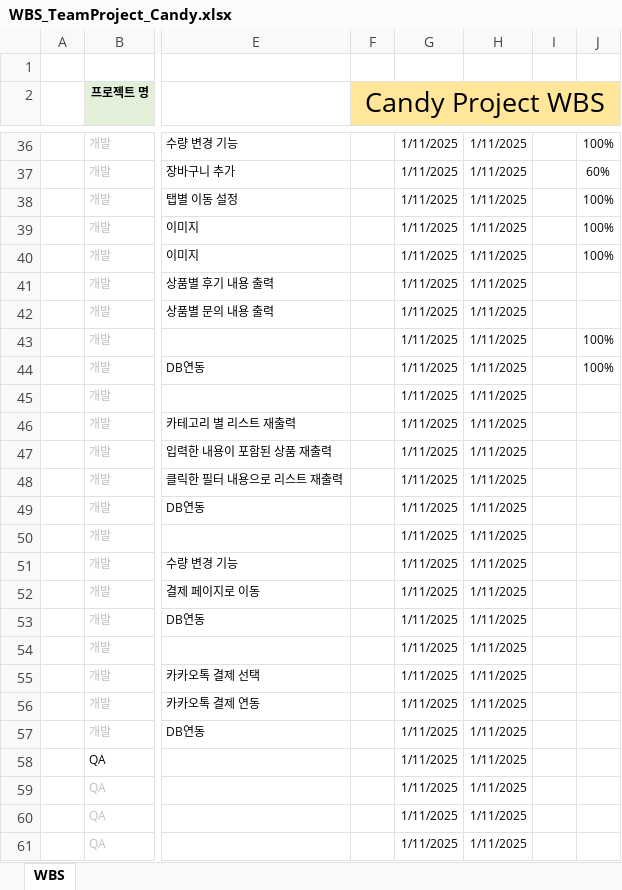
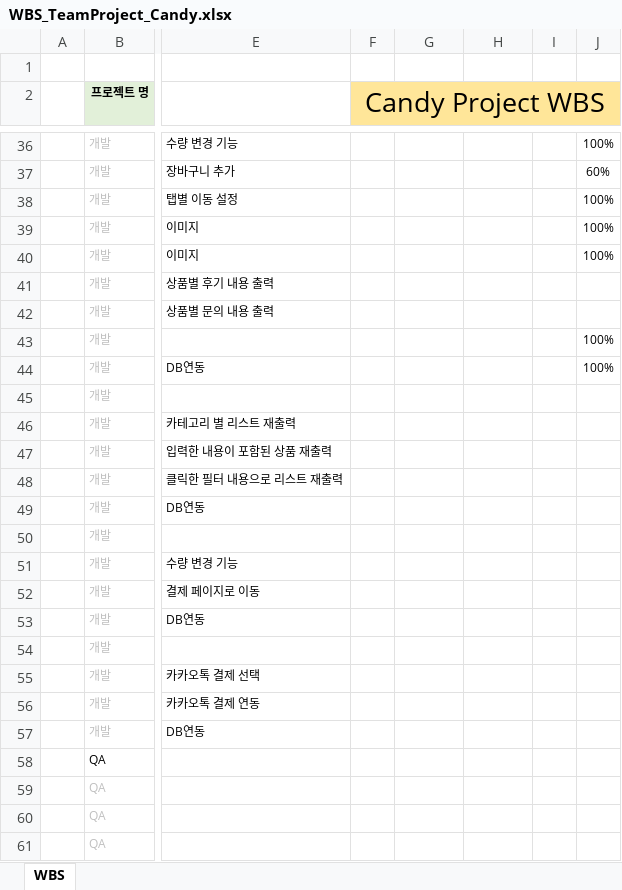
Before and after one commit to jungryeol123/tjg_project, an Excel workbook: WBS_TeamProject_Candy.xlsx, sheet WBS, drawn as a sheet; only a part is shown, gaps mark what is left out; values as stored, in another font and other column widths than the file's, no borders; conditional formats not drawn; the diff covers the shown part only; the diff names each change by its address in the sheet, - before the commit and + after, or states it on an @@ line.

Commit message:
20251029 WBS update

```diff
--- a/WBS_TeamProject_Candy.xlsx (sheet WBS)
+++ b/WBS_TeamProject_Candy.xlsx (sheet WBS)
-G36:G61: 1/11/2025
+G36:G61: (empty)
-H36:H61: 1/11/2025
+H36:H61: (empty)
```
Also changed, not shown: 1 added row, 1 removed row, 62 edited cells and cell formats elsewhere in this sheet.
